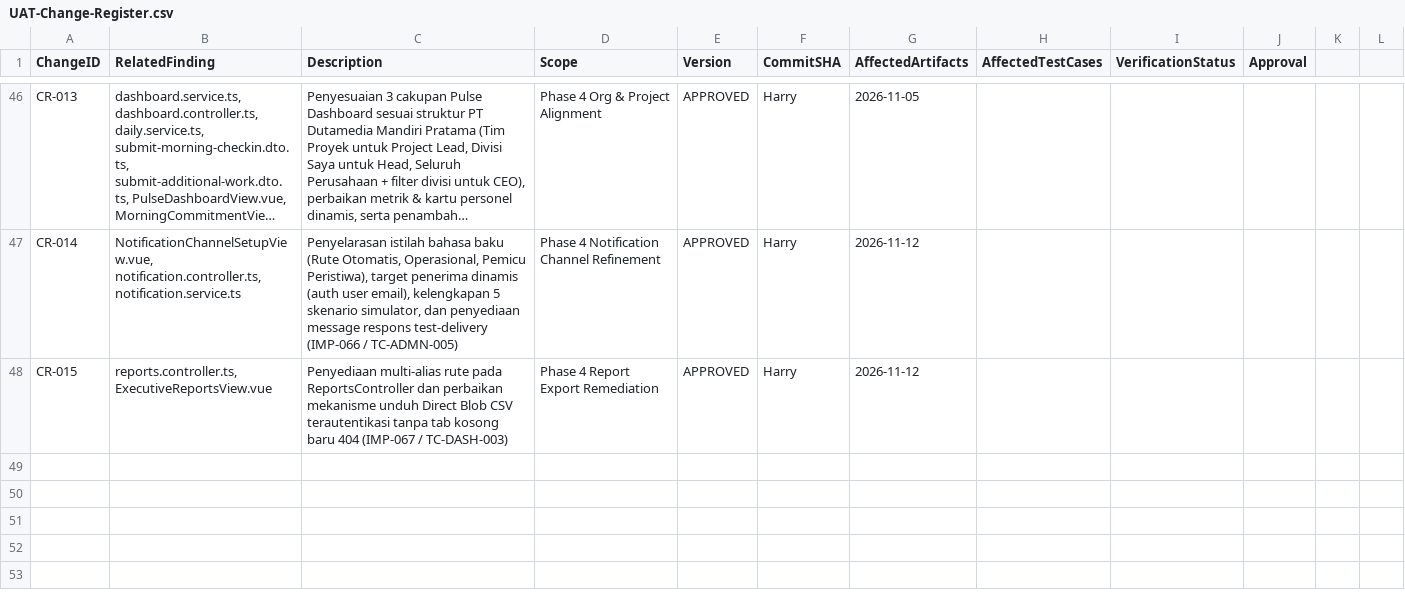
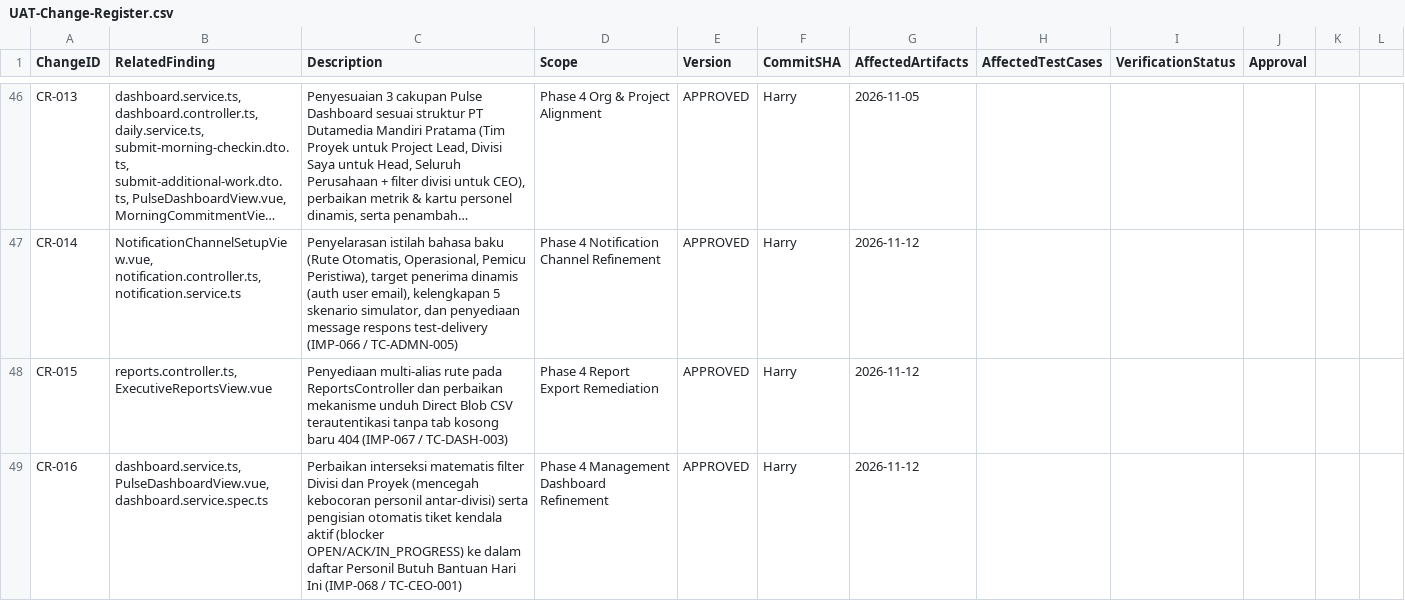
Before and after one commit to harrymx1/Dutamedia-WorkPulse, a CSV file: UAT-Lifecycle/00-Governance/UAT-Change-Register.csv, drawn as a sheet; only a part is shown, gaps mark what is left out; long unchanged cells end in ….

```diff
--- a/UAT-Lifecycle/00-Governance/UAT-Change-Register.csv
+++ b/UAT-Lifecycle/00-Governance/UAT-Change-Register.csv
@@ -48 +48,2 @@ CR-014,"NotificationChannelSetupView.vue, notification.controller.ts, notificati
 CR-015,"reports.controller.ts, ExecutiveReportsView.vue","Penyediaan multi-alias rute pada ReportsController dan perbaikan mekanisme unduh Direct Blob CSV terautentikasi tanpa tab kosong baru 404 (IMP-067 / TC-DASH-003)",Phase 4 Report Export Remediation,APPROVED,Harry,2026-11-12
+CR-016,"dashboard.service.ts, PulseDashboardView.vue, dashboard.service.spec.ts","Perbaikan interseksi matematis filter Divisi dan Proyek (mencegah kebocoran personil antar-divisi) serta pengisian otomatis tiket kendala aktif (blocker OPEN/ACK/IN_PROGRESS) ke dalam daftar Personil Butuh Bantuan Hari Ini (IMP-068 / TC-CEO-001)",Phase 4 Management Dashboard Refinement,APPROVED,Harry,2026-11-12
```
Also changed, not shown: UAT/UAT-Execution-Log.csv, 6 other files.
